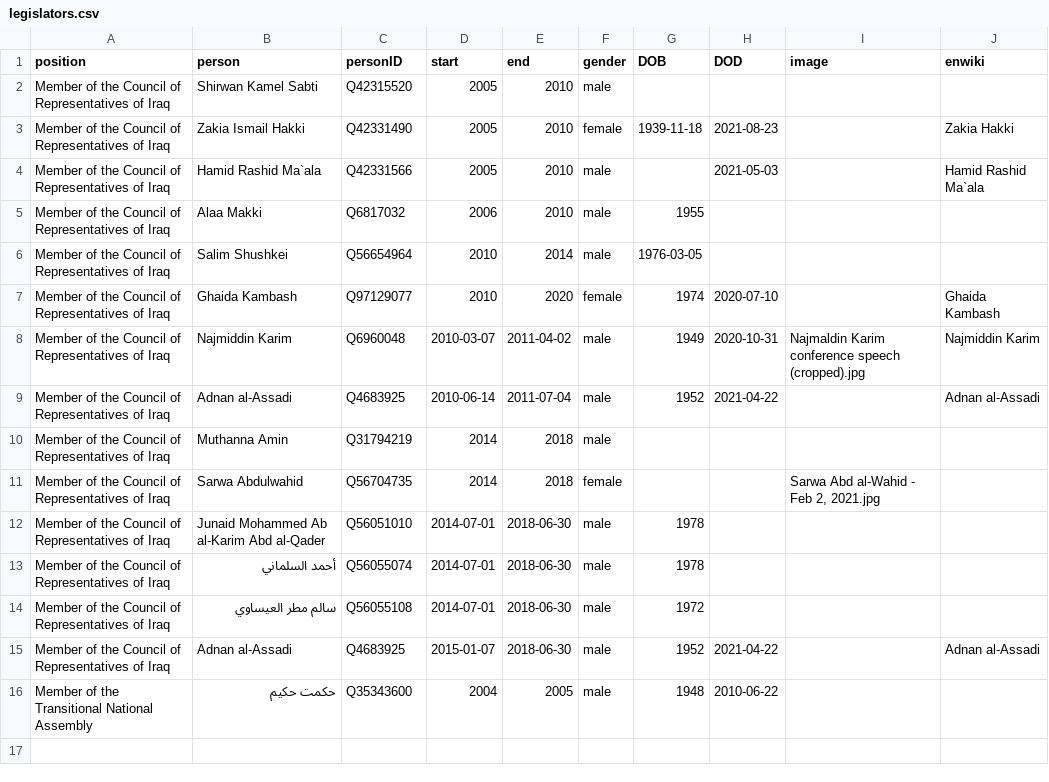
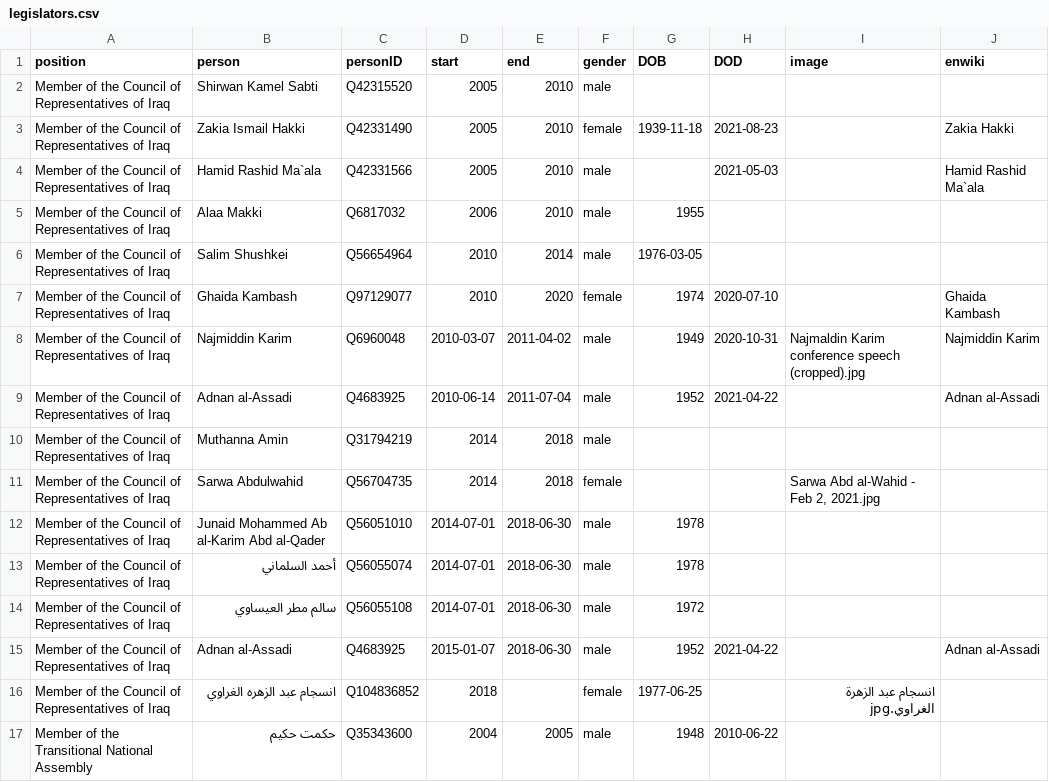
Before and after one commit to every-politician-scrapers/iraq-ministers, a CSV file: html/legislators.csv, drawn as a sheet; the diff names each change by its address in the sheet, - before the commit and + after, or states it on an @@ line.

Commit message:
PCB update

```diff
--- a/html/legislators.csv
+++ b/html/legislators.csv
+row 16: Member of the Council of Representatives of Iraq | انسجام عبد الزهره الغراوي | Q104836852 | 2018 |  | female | 1977-06-25 |  | انسجام عبد الزهرة الغراوي.jpg
```
